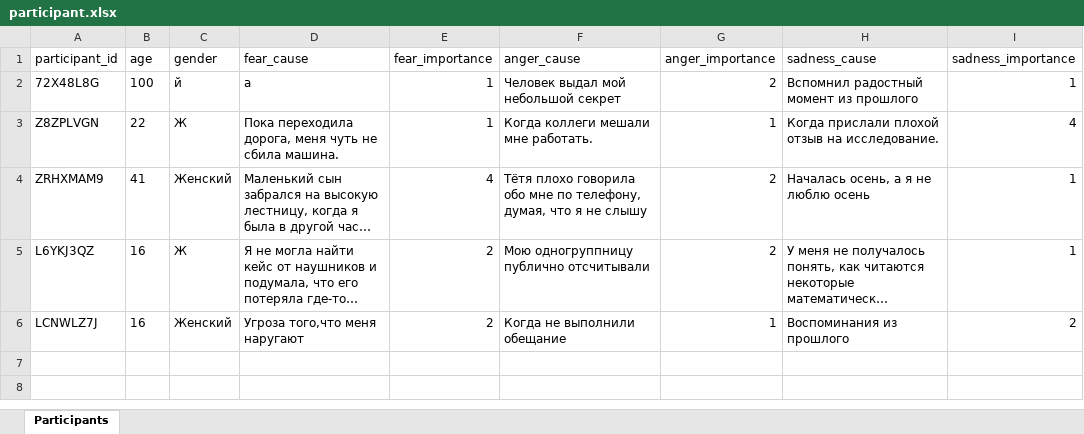
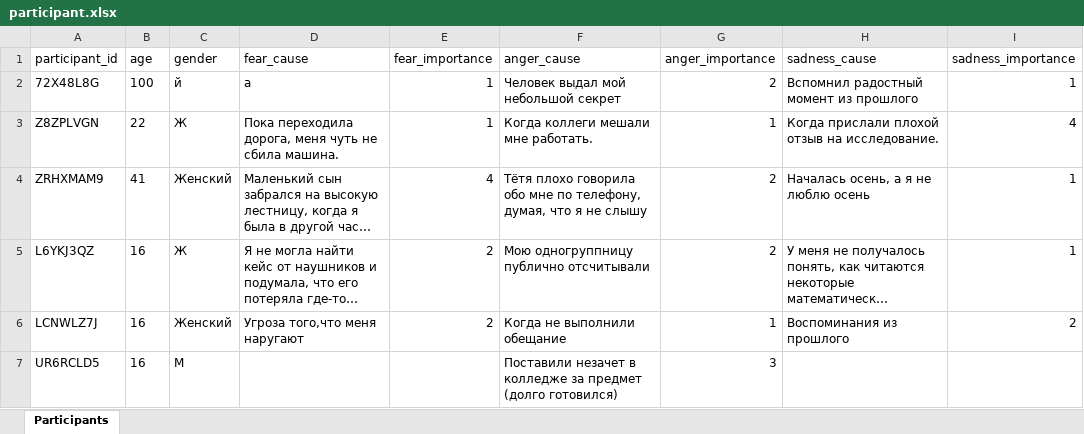
Before and after one commit to aapushnikov/intensity_profiles, an Excel workbook: dataset/participant.xlsx, sheet Participants, drawn as a sheet; long unchanged cells end in …; values as stored, in another font and other column widths than the file's, no borders; the diff names each change by its address in the sheet, - before the commit and + after, or states it on an @@ line.

Commit message:
Update participant UR6RCLD5

```diff
--- a/dataset/participant.xlsx (sheet Participants)
+++ b/dataset/participant.xlsx (sheet Participants)
+row 7: UR6RCLD5 | 16 | М |  |  | Поставили незачет в колледже за предмет (долго готовился) | 3
```
